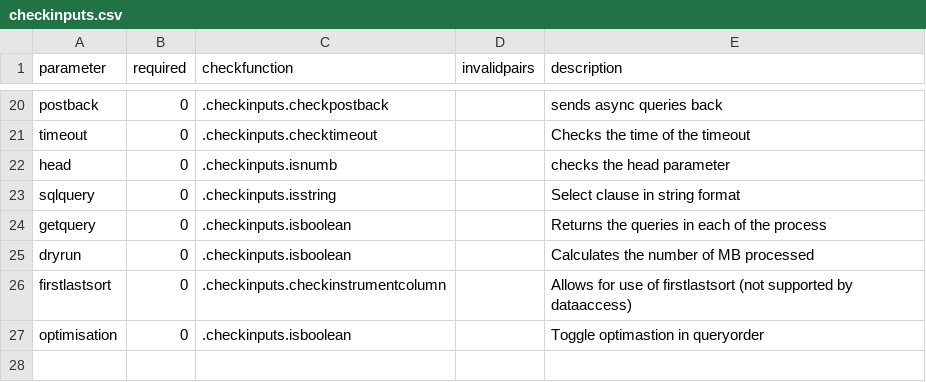
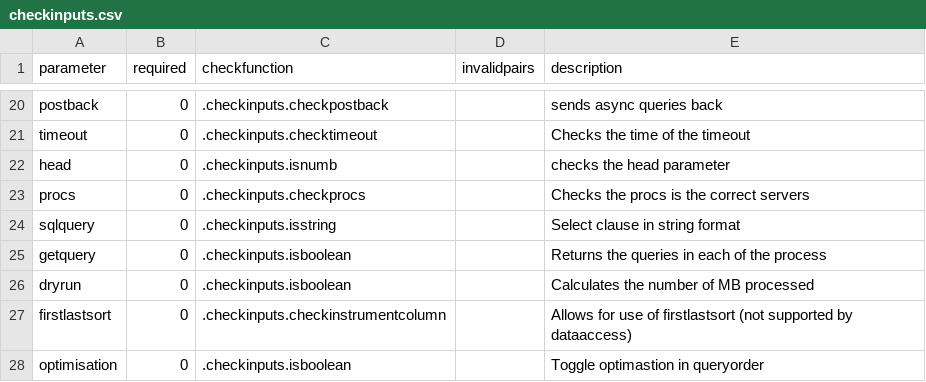
Before and after one commit to DataIntellectTech/TorQ, a CSV file: config/dataaccess/checkinputs.csv, drawn as a sheet; only a part is shown, gaps mark what is left out.

Commit message:
addition of procs key

```diff
--- a/config/dataaccess/checkinputs.csv
+++ b/config/dataaccess/checkinputs.csv
@@ -22,2 +22,3 @@ timeout,0,.checkinputs.checktimeout,,Checks the time of the timeout
 head,0,.checkinputs.isnumb,,checks the head parameter
+procs,0,.checkinputs.checkprocs,,Checks the procs is the correct servers
 sqlquery,0,.checkinputs.isstring,,Select clause in string format
```
Also changed, not shown: 2 other files.
